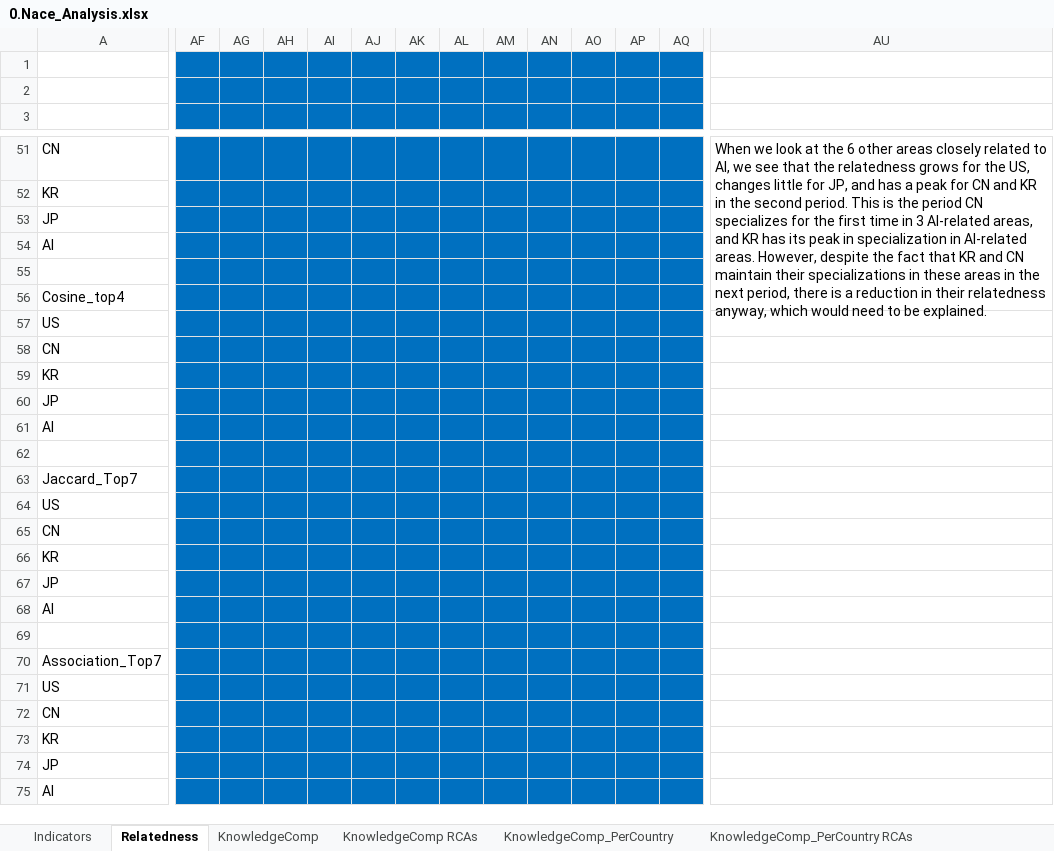
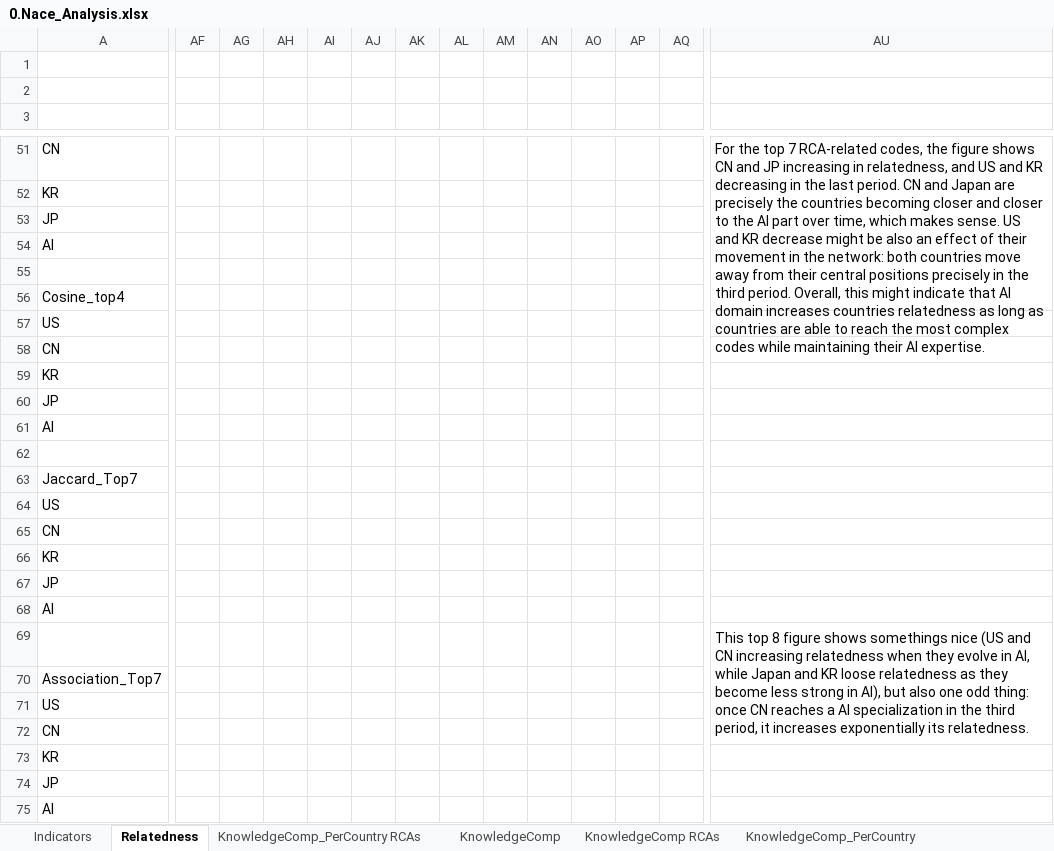
Before and after one commit to matheusleusin/Paper-The_Emergence_of_Artificial_Intelligence, an Excel workbook: Data_calculations_Nace/0.Nace_Analysis.xlsx, sheet Relatedness, drawn as a sheet; only a part is shown, gaps mark what is left out; values as stored, in another font and other column widths than the file's, no borders; charts and pictures not drawn; the diff covers the shown part only; the diff names each change by its address in the sheet, - before the commit and + after, or states it on an @@ line.

```diff
--- a/Data_calculations_Nace/0.Nace_Analysis.xlsx (sheet Relatedness)
+++ b/Data_calculations_Nace/0.Nace_Analysis.xlsx (sheet Relatedness)
@@ sheet tab order changed: Indicators | Relatedness | KnowledgeComp_PerCountry RCAs | KnowledgeComp | KnowledgeComp RCAs | KnowledgeComp_PerCountry @@
-AF1:AQ75 fill: #0070C0
+AF1:AQ75 fill: none
-AU51: When we look at the 6 other areas closely related to AI, we see that the relatedness grows for the US, changes little for JP, and has a peak for CN and KR in the second period. This is the period CN specializes for the first time in 3 AI-related areas, and KR has its peak in specialization in AI-related areas. However, despite the fact that KR and CN maintain their specializations in these areas in the next period, there is a reduction in their relatedness anyway, which would need to be explained.
+AU51: For the top 7 RCA-related codes, the figure shows CN and JP increasing in relatedness, and US and KR decreasing in the last period. CN and Japan are precisely the countries becoming closer and closer to the AI part over time, which makes sense. US and KR decrease might be also an effect of their movement in the network: both countries move away from their central positions precisely in the third period. Overall, this might indicate that AI domain increases countries relatedness as long as countries are able to reach the most complex codes while maintaining their AI expertise.
-AU69: (empty)
+AU69: This top 8 figure shows somethings nice (US and CN increasing relatedness when they evolve in AI, while Japan and KR loose relatedness as they become less strong in AI), but also one odd thing: once CN reaches a AI specialization in the third period, it increases exponentially its relatedness.
+AU69:AU72 merged
```
Also changed, not shown: 7 edited cells and cell formats elsewhere in this sheet, sheet KnowledgeComp_PerCountry RCAs, sheet Indicators, formulas that keep their value, charts or pictures, Data_calculations_IPC/0.IPC_Analysis.xlsx, 13 other files.
